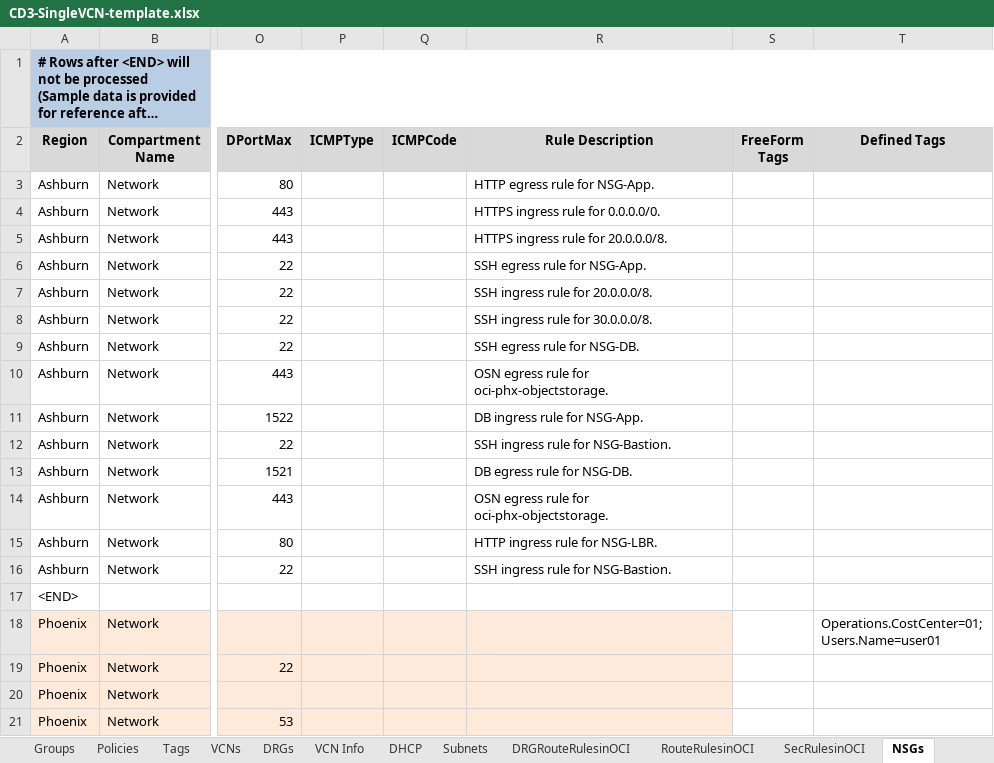
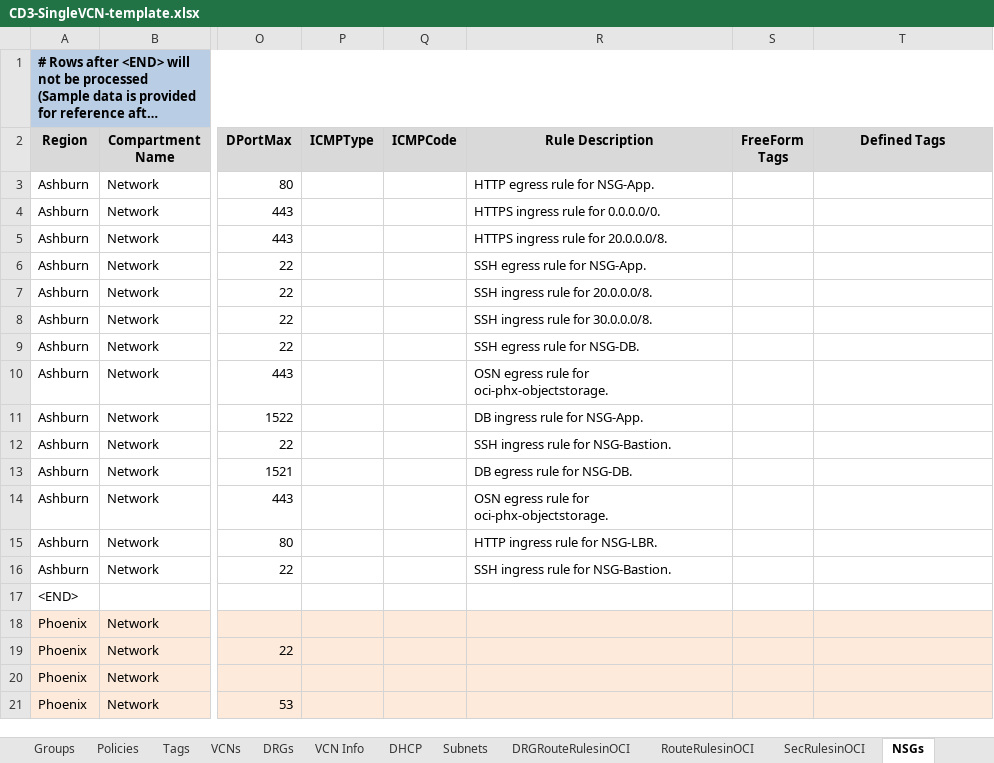
Before and after one commit to oracle-devrel/cd3-automation-toolkit, an Excel workbook: oci_tools/cd3_automation_toolkit/example/CD3-SingleVCN-template.xlsx, sheet NSGs, drawn as a sheet; only a part is shown, gaps mark what is left out; long unchanged cells end in …; values as stored, in another font and other column widths than the file's, no borders; ↵ is a line break in a cell; the diff names each change by its address in the sheet, - before the commit and + after, or states it on an @@ line.

```diff
--- a/oci_tools/cd3_automation_toolkit/example/CD3-SingleVCN-template.xlsx (sheet NSGs)
+++ b/oci_tools/cd3_automation_toolkit/example/CD3-SingleVCN-template.xlsx (sheet NSGs)
-S18:T21 fill: none
+S18:T21 fill: #FDEADA
-T18 (Defined Tags): Operations.CostCenter=01; ↵ Users.Name=user01
+T18 (Defined Tags): (empty)
```
Also changed, not shown: sheet RuleSet, sheet FSS, sheet BackendSet-BackendServer, sheet DBSystems-VM-BM, sheet Instances, sheet LB-Hostname-Certs, 7 more sheets, other sheet tabs, oci_tools/cd3_automation_toolkit/example/CD3-Blank-template.xlsx, oci_tools/cd3_automation_toolkit/example/CD3-CIS-template.xlsx, 1 other file.
